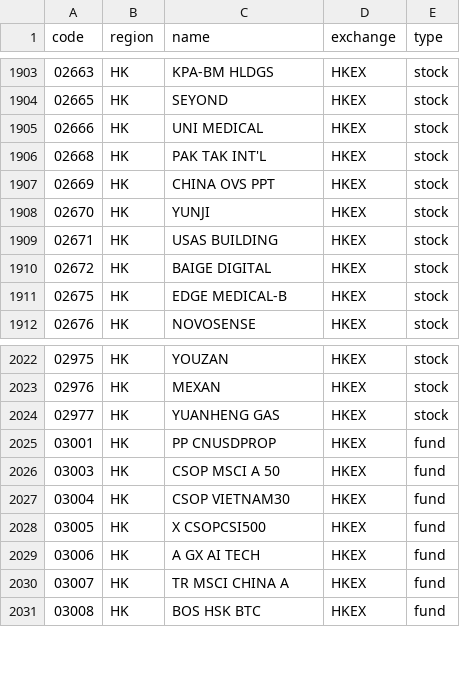
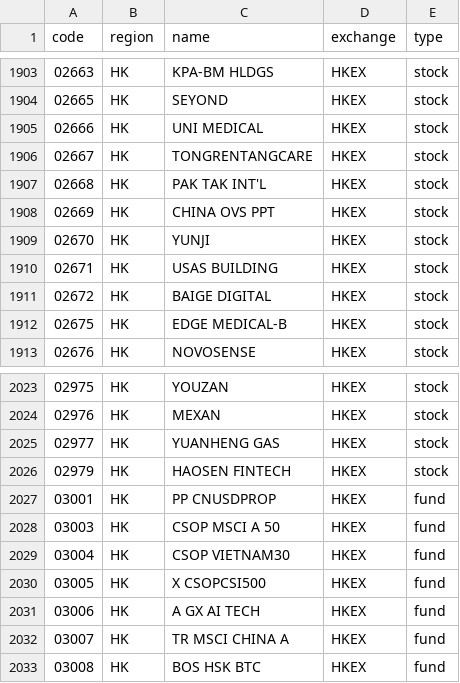
Before and after one commit to irachex/open-stock-data, a CSV file: symbols/HKEX.csv, drawn as a sheet; only a part is shown, gaps mark what is left out; the diff names each change by its address in the sheet, - before the commit and + after, or states it on an @@ line.

```diff
--- a/symbols/HKEX.csv
+++ b/symbols/HKEX.csv
+row 1906: 02667 | HK | TONGRENTANGCARE | HKEX | stock
+row 2026: 02979 | HK | HAOSEN FINTECH | HKEX | stock
```
Also changed, not shown: symbols/AMEX.csv, symbols/BSE.csv, 3 other files.
